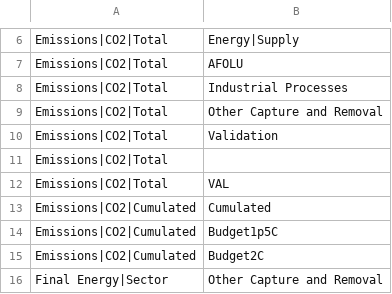
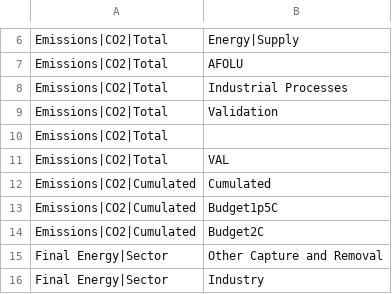
Before and after one commit to e3modelling/postprom, a CSV file: inst/extdata/plot_mapping.csv, drawn as a sheet; only a part is shown, gaps mark what is left out; the shorter side is filled out with more unchanged rows; the diff names each change by its address in the sheet, - before the commit and + after, or states it on an @@ line.

```diff
--- a/inst/extdata/plot_mapping.csv
+++ b/inst/extdata/plot_mapping.csv
-row 9: Emissions|CO2|Total | Other Capture and Removal
```
Also changed, not shown: 4 other files.
